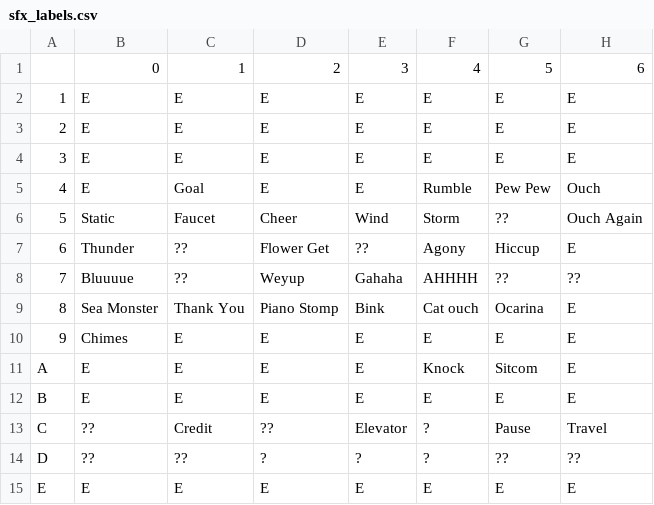
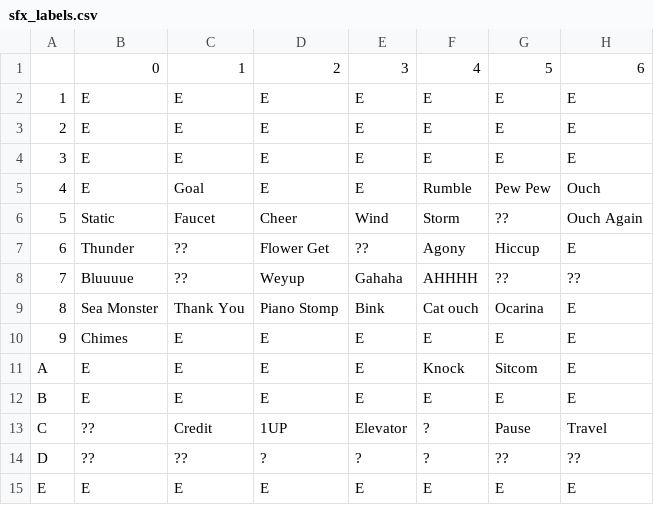
Before and after one commit to LorenVanderbilt/bj-plus, a CSV file: docs/sfx_labels.csv, drawn as a sheet; only a part is shown; the diff names each change by its address in the sheet, - before the commit and + after, or states it on an @@ line.

```diff
--- a/docs/sfx_labels.csv
+++ b/docs/sfx_labels.csv
-D13: ??
+D13: 1UP
```
Also changed, not shown: docs/music_labels.csv.
